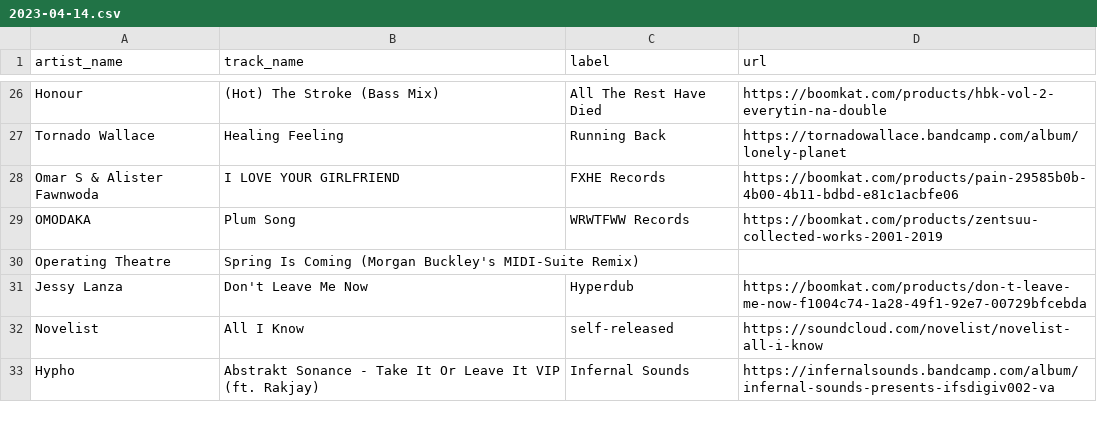
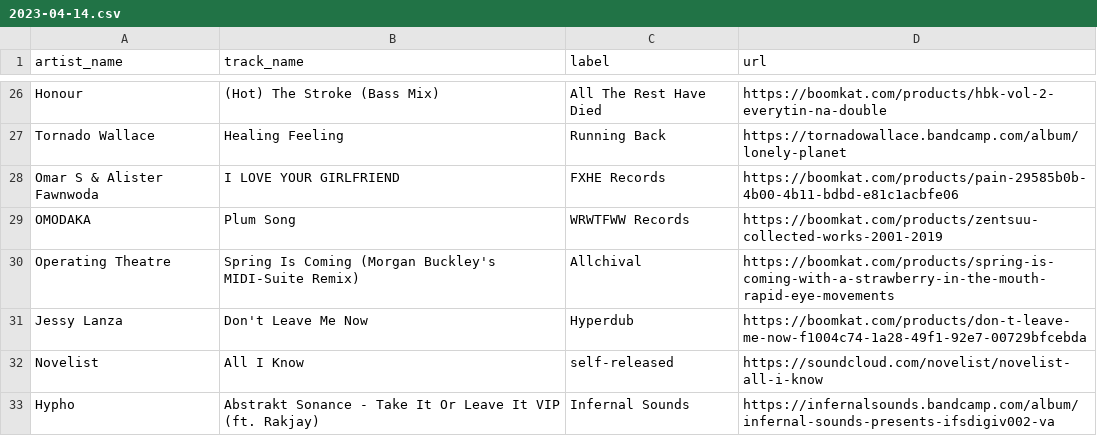
Before and after one commit to club-cooking/cloud696, a CSV file: data/tracklists/2023-04-14.csv, drawn as a sheet; only a part is shown, gaps mark what is left out.

Commit message:
Update 2023-04-14.csv

```diff
--- a/data/tracklists/2023-04-14.csv
+++ b/data/tracklists/2023-04-14.csv
@@ -29,3 +29,3 @@ Omar S & Alister Fawnwoda,I LOVE YOUR GIRLFRIEND, FXHE Records,https://boomkat.c
 OMODAKA,Plum Song,WRWTFWW Records,https://boomkat.com/products/zentsuu-collected-works-2001-2019
-Operating Theatre,Spring Is Coming (Morgan Buckley's MIDI-Suite Remix)
+Operating Theatre,Spring Is Coming (Morgan Buckley's MIDI-Suite Remix), Allchival,https://boomkat.com/products/spring-is-coming-with-a-strawberry-in-the-mouth-rapid-eye-movements
 Jessy Lanza,Don't Leave Me Now,Hyperdub,https://boomkat.com/products/don-t-leave-me-now-f1004c74-1a28-49f1-92e7-00729bfcebda
```
